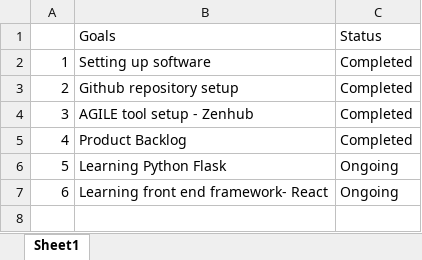
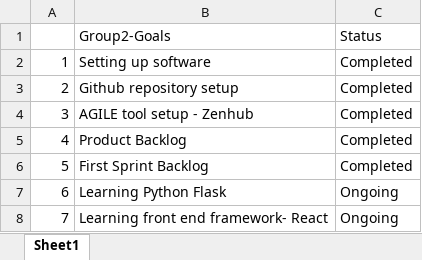
Before and after one commit to zeli8888/BikeShareApp, an Excel workbook: BackLog/Week1-tasks.xlsx, sheet Sheet1, drawn as a sheet; values as stored, in another font and other column widths than the file's, no borders; addresses are those after the commit; the diff names each change by its address in the sheet, - before the commit and + after, or states it on an @@ line.

Commit message:
xlsx update

```diff
--- a/BackLog/Week1-tasks.xlsx (sheet Sheet1)
+++ b/BackLog/Week1-tasks.xlsx (sheet Sheet1)
-B1: Goals
+B1: Group2-Goals
+row 6: 5 | First Sprint Backlog | Completed
@@ column A renumbered from row 7 down @@
```
